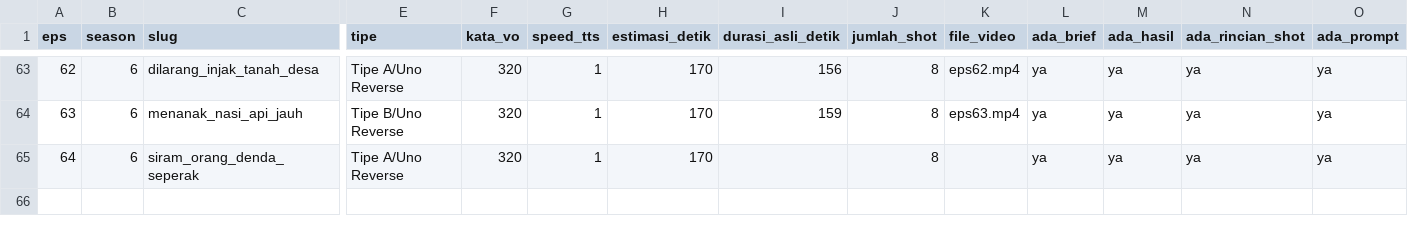
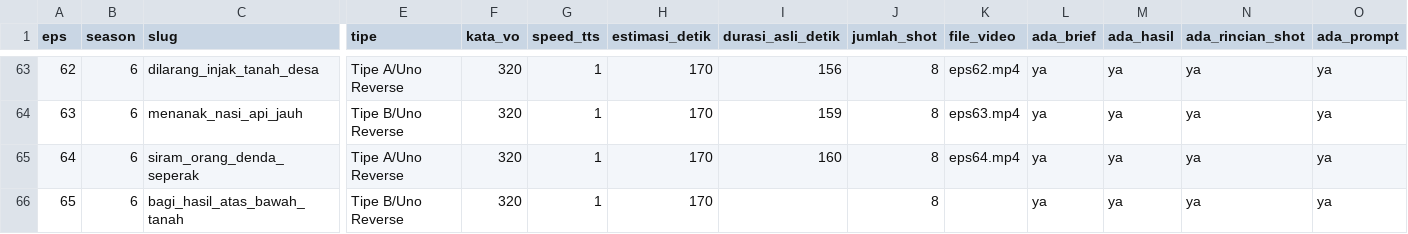
Before and after one commit to faiz1405/cerita-cerdik-file, a CSV file: cerita-cerdik/episode_tracker.csv, drawn as a sheet; only a part is shown, gaps mark what is left out; rows hold the shown columns only; the diff names each change by its address in the sheet, - before the commit and + after, or states it on an @@ line.

```diff
--- a/cerita-cerdik/episode_tracker.csv
+++ b/cerita-cerdik/episode_tracker.csv
-I65 (durasi_asli_detik): (empty)
+I65 (durasi_asli_detik): 160
-K65 (file_video): (empty)
+K65 (file_video): eps64.mp4
+row 66: 65 | 6 | bagi_hasil_atas_bawah_tanah | Tipe B/Uno Reverse | 320 | 1 | 170 |  | 8 |  | ya | ya | ya | ya
```
Also changed, not shown: 4 other files.
